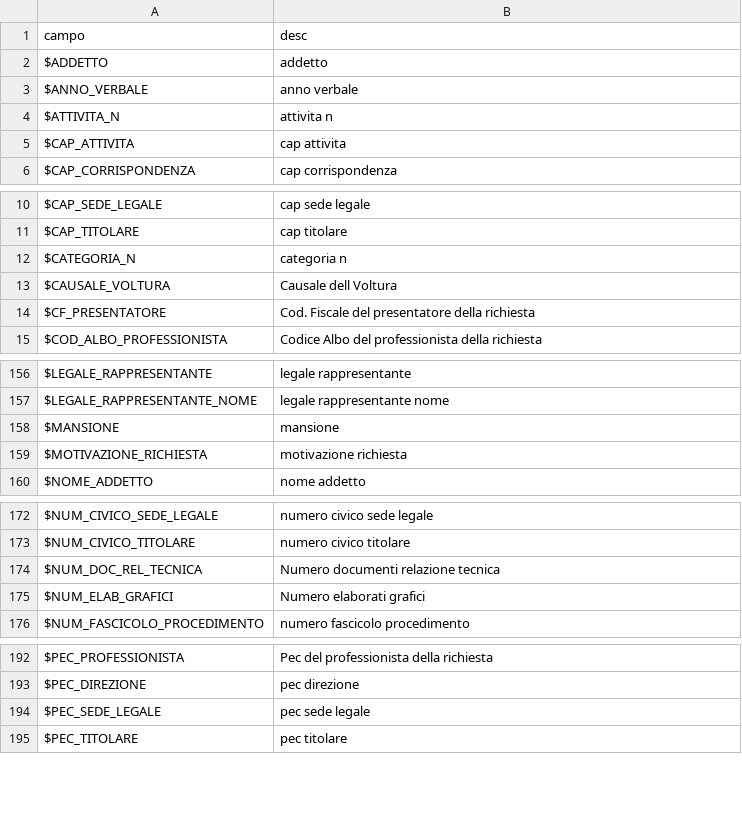
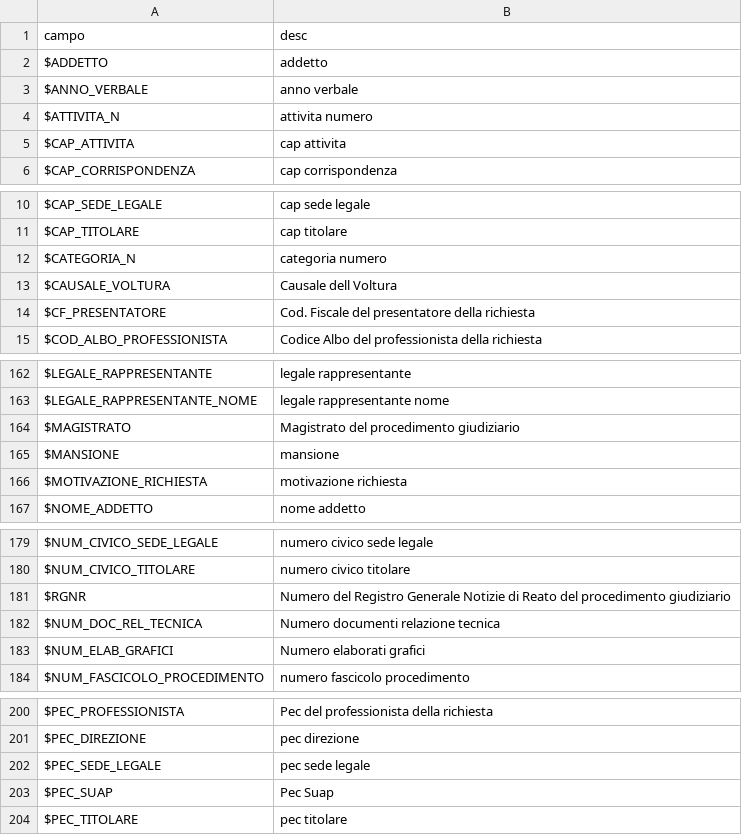
Before and after one commit to codicepi/modelli-prince, a CSV file: campi/campiprince.csv, drawn as a sheet; only a part is shown, gaps mark what is left out; the diff covers the shown part only.

```diff
--- a/campi/campiprince.csv
+++ b/campi/campiprince.csv
@@ -3,3 +3,3 @@ $ADDETTO,addetto
 $ANNO_VERBALE,anno verbale
-$ATTIVITA_N,attivita n
+$ATTIVITA_N,attivita numero
 $CAP_ATTIVITA,cap attivita
@@ -11,3 +11,3 @@ $CAP_SEDE_LEGALE,cap sede legale
 $CAP_TITOLARE,cap titolare
-$CATEGORIA_N,categoria n
+$CATEGORIA_N,categoria numero
 $CAUSALE_VOLTURA,Causale dell Voltura
@@ -157,2 +163,3 @@ $LEGALE_RAPPRESENTANTE,legale rappresentante
 $LEGALE_RAPPRESENTANTE_NOME,legale rappresentante nome
+$MAGISTRATO,Magistrato del procedimento giudiziario
 $MANSIONE,mansione
@@ -173,2 +180,3 @@ $NUM_CIVICO_SEDE_LEGALE,numero civico sede legale
 $NUM_CIVICO_TITOLARE,numero civico titolare
+$RGNR,Numero del Registro Generale Notizie di Reato del procedimento giudiziario
 $NUM_DOC_REL_TECNICA,Numero documenti relazione tecnica
@@ -194,2 +202,3 @@ $PEC_DIREZIONE,pec direzione
 $PEC_SEDE_LEGALE,pec sede legale
+$PEC_SUAP,Pec Suap
 $PEC_TITOLARE,pec titolare
```
Also changed, not shown: 46 added rows and 1 edited cell elsewhere in this file, 2 other files.
